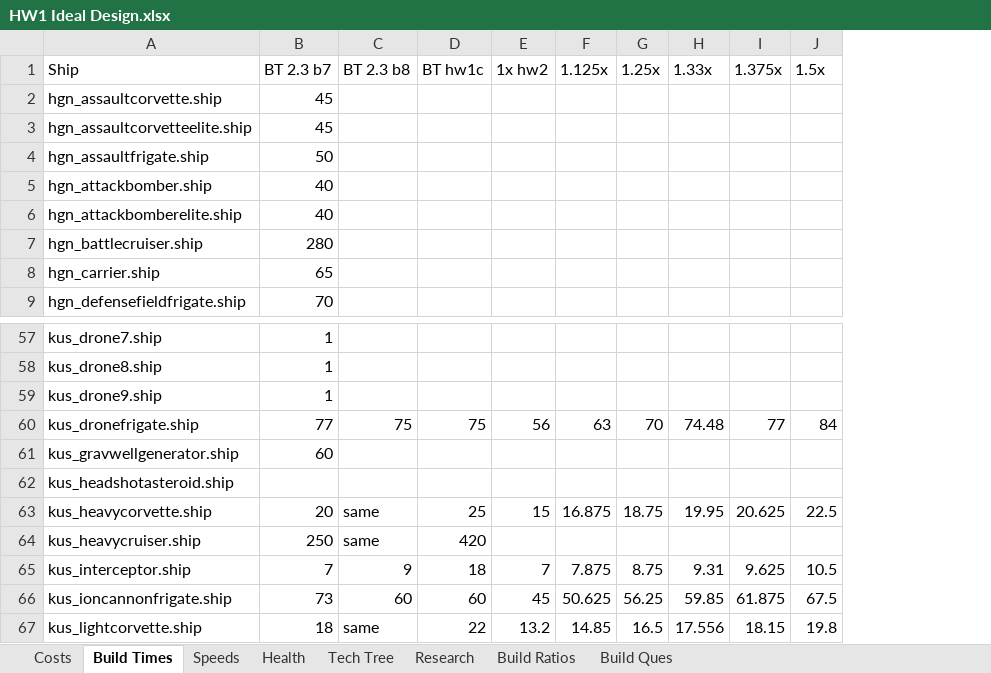
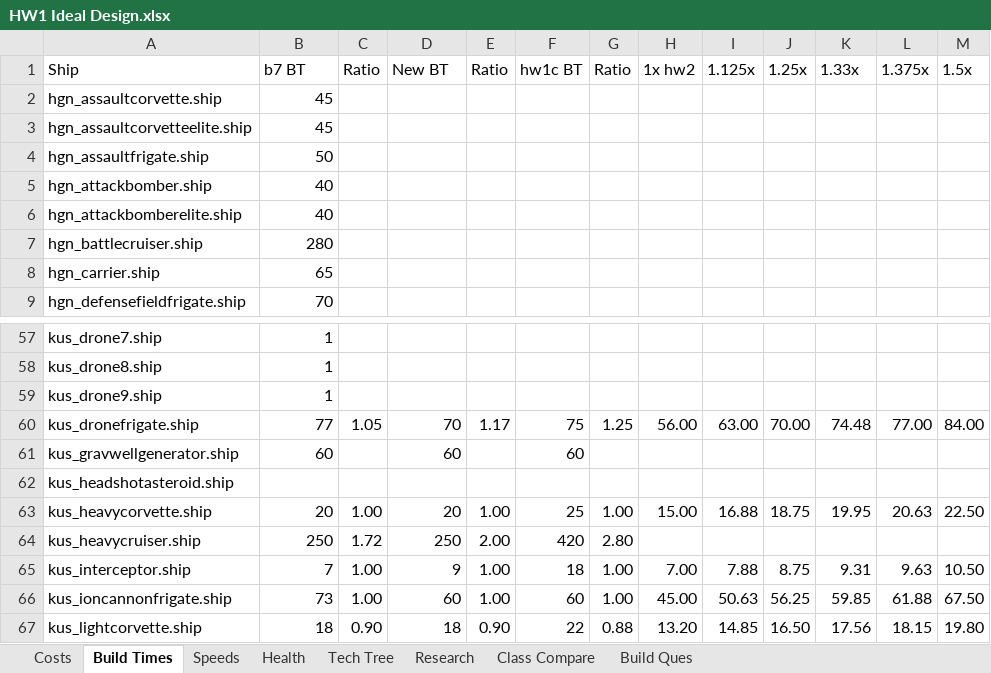
Before and after one commit to HW-PlayersPatch/Development, an Excel workbook: Balance Info/HW1 Ideal Design.xlsx, sheet Build Times, drawn as a sheet; only a part is shown, gaps mark what is left out; values as stored, in another font and other column widths than the file's, no cell formats; addresses are those after the commit; the diff covers the shown part only; the diff names each change by its address in the sheet, - before the commit and + after, or states it on an @@ line.

Commit message:
Further Refined HW1 Core Stats (Cost, Build Time, Speed, Health)

```diff
--- a/Balance Info/HW1 Ideal Design.xlsx (sheet Build Times)
+++ b/Balance Info/HW1 Ideal Design.xlsx (sheet Build Times)
-sheet tab: Build Ratios
+sheet tab: Class Compare
+column C (Ratio), rows 60-67: 1.05 |  |  | 1.00 | 1.72 | 1.00 | 1.00 | 0.90
+column E (Ratio), rows 60-67: 1.17 |  |  | 1.00 | 2.00 | 1.00 | 1.00 | 0.90
+column G (Ratio), rows 60-67: 1.25 |  |  | 1.00 | 2.80 | 1.00 | 1.00 | 0.88
-B1: BT 2.3 b7
+B1: b7 BT
-D1: BT 2.3 b8
+D1: New BT
-F1: BT hw1c
+F1: hw1c BT
-D60 (New BT): 75
+D60 (New BT): 70
-H60 (1x hw2): 56
+H60 (1x hw2): 56.00
-I60 (1.125x): 63
+I60 (1.125x): 63.00
-J60 (1.25x): 70
+J60 (1.25x): 70.00
-L60 (1.375x): 77
+L60 (1.375x): 77.00
-M60 (1.5x): 84
+M60 (1.5x): 84.00
-D61 (New BT): (empty)
+D61 (New BT): 60
-F61 (hw1c BT): (empty)
+F61 (hw1c BT): 60
-D63 (New BT): same
+D63 (New BT): 20
-H63 (1x hw2): 15
+H63 (1x hw2): 15.00
-I63 (1.125x): 16.875
+I63 (1.125x): 16.88
-L63 (1.375x): 20.625
+L63 (1.375x): 20.63
-M63 (1.5x): 22.5
+M63 (1.5x): 22.50
-D64 (New BT): same
+D64 (New BT): 250
-H65 (1x hw2): 7
+H65 (1x hw2): 7.00
-I65 (1.125x): 7.875
+I65 (1.125x): 7.88
-L65 (1.375x): 9.625
+L65 (1.375x): 9.63
-M65 (1.5x): 10.5
+M65 (1.5x): 10.50
-H66 (1x hw2): 45
+H66 (1x hw2): 45.00
-I66 (1.125x): 50.625
+I66 (1.125x): 50.63
-L66 (1.375x): 61.875
+L66 (1.375x): 61.88
-M66 (1.5x): 67.5
+M66 (1.5x): 67.50
-D67 (New BT): same
+D67 (New BT): 18
-H67 (1x hw2): 13.2
+H67 (1x hw2): 13.20
-J67 (1.25x): 16.5
+J67 (1.25x): 16.50
-K67 (1.33x): 17.556
+K67 (1.33x): 17.56
-M67 (1.5x): 19.8
+M67 (1.5x): 19.80
```
Also changed, not shown: 81 edited cells elsewhere in this sheet, sheet Speeds, sheet Research, sheet Health, sheet Costs, sheet Tech Tree, sheet Build Ques, cell formats, formulas that keep their value, 36 other files.
